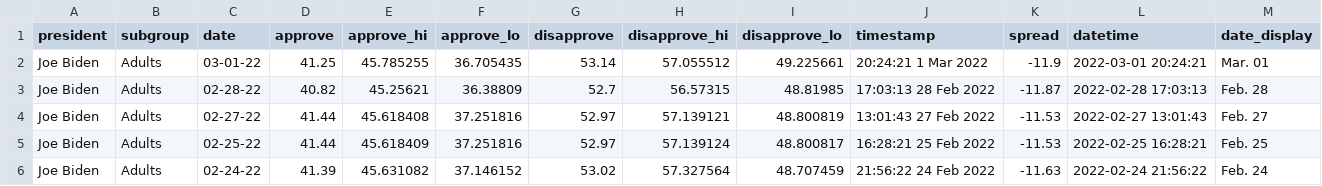
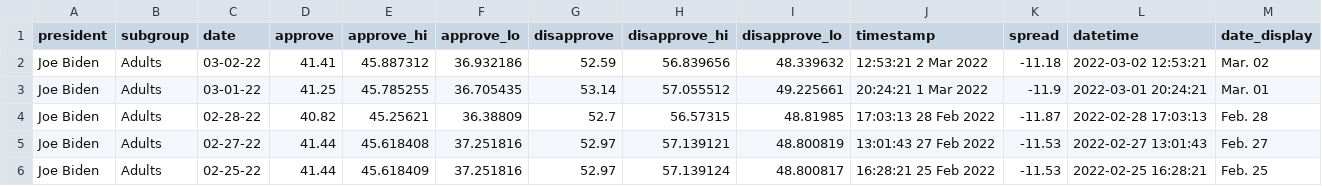
Before and after one commit to stiles/biden-polls, a CSV file: data/processed/biden_approval_trend_538_adults.csv, drawn as a sheet; only a part is shown; the shorter side is filled out with more unchanged rows.

```diff
--- a/data/processed/biden_approval_trend_538_adults.csv
+++ b/data/processed/biden_approval_trend_538_adults.csv
@@ -1,2 +1,3 @@
 president,subgroup,date,approve,approve_hi,approve_lo,disapprove,disapprove_hi,disapprove_lo,timestamp,spread,datetime,date_display
+Joe Biden,Adults,03-02-22,41.41,45.887312,36.932186,52.59,56.839656,48.339632,12:53:21  2 Mar 2022,-11.18,2022-03-02 12:53:21,Mar. 02
 Joe Biden,Adults,03-01-22,41.25,45.785255,36.705435,53.14,57.055512,49.225661,20:24:21  1 Mar 2022,-11.9,2022-03-01 20:24:21,Mar. 01
```
Also changed, not shown: data/processed/biden_approval_trend_538_all_polls.csv, data/processed/biden_approval_trend_538_latest_adults.csv, 5 other files.
